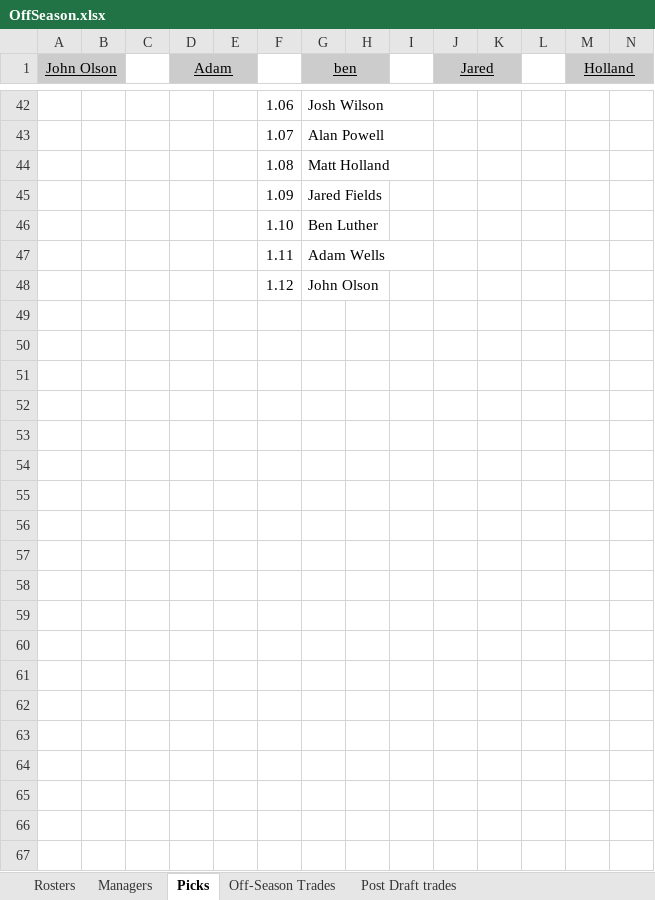
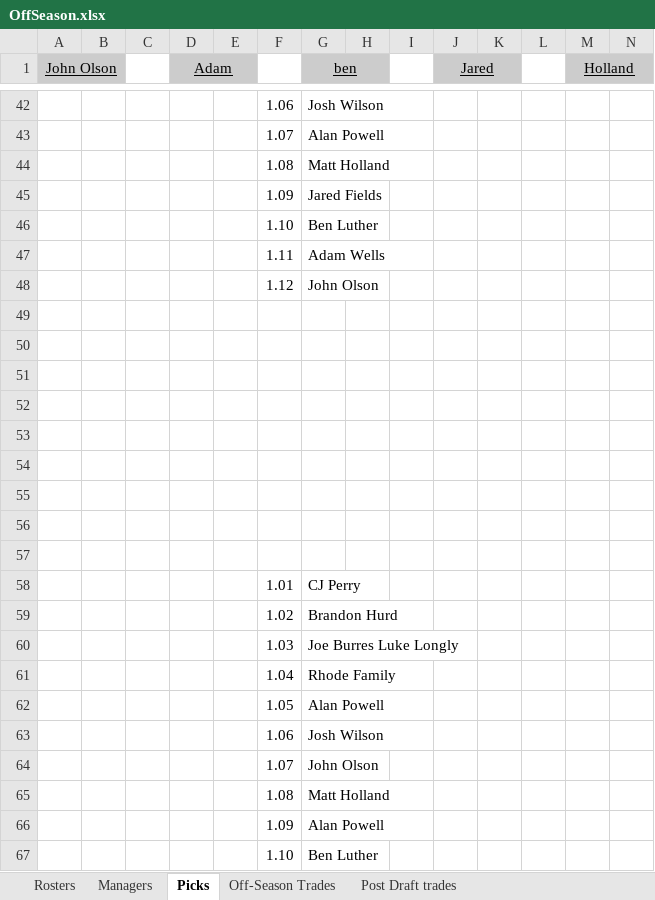
Before and after one commit to johnolson8734/Dynasty, an Excel workbook: OffSeason.xlsx, sheet Picks, drawn as a sheet; only a part is shown, gaps mark what is left out; values as stored, in another font and other column widths than the file's, no borders; rows hold the shown columns only; the diff covers the shown part only; the diff names each change by its address in the sheet, - before the commit and + after, or states it on an @@ line.

Commit message:
picks and uploaded to yahoo

```diff
--- a/OffSeason.xlsx (sheet Picks)
+++ b/OffSeason.xlsx (sheet Picks)
+row 49: (empty)
+row 50: (empty)
+row 51: (empty)
+row 52: (empty)
+row 53: (empty)
+row 54: (empty)
+row 55: (empty)
+row 56: (empty)
+row 57: (empty)
+row 58:  |  |  |  |  | 1.01 | CJ Perry
+row 59:  |  |  |  |  | 1.02 | Brandon Hurd
+row 60:  |  |  |  |  | 1.03 | Joe Burres Luke Longly
+row 61:  |  |  |  |  | 1.04 | Rhode Family
+row 62:  |  |  |  |  | 1.05 | Alan Powell
+row 63:  |  |  |  |  | 1.06 | Josh Wilson
+row 64:  |  |  |  |  | 1.07 | John Olson
+row 65:  |  |  |  |  | 1.08 | Matt Holland
+row 66:  |  |  |  |  | 1.09 | Alan Powell
+row 67:  |  |  |  |  | 1.10 | Ben Luther
```
Also changed, not shown: 43 added rows, 8 edited cells and cell formats elsewhere in this sheet, sheet Rosters.
